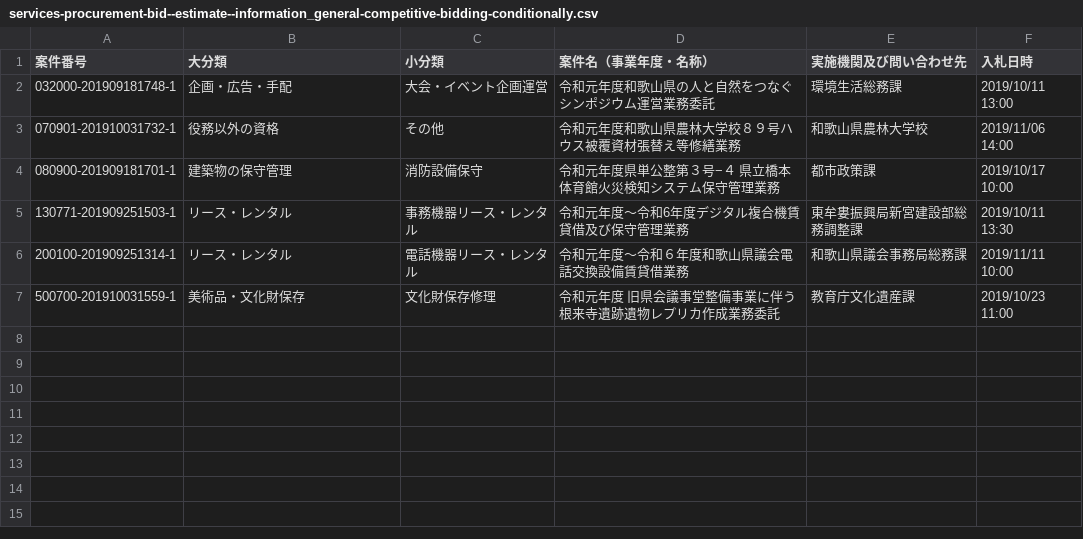
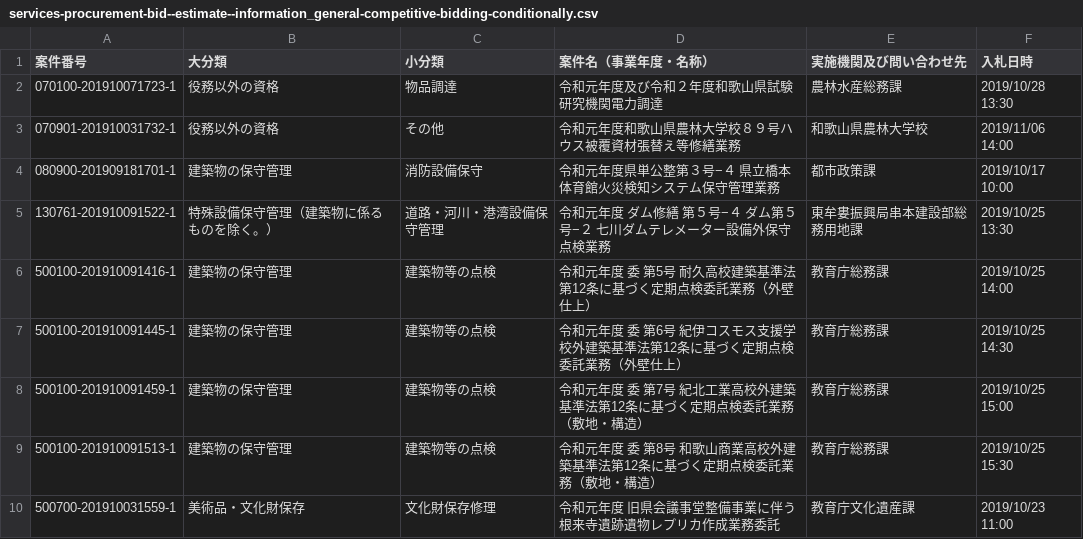
Before and after one commit to wakayama-pref-org/Services-procurement-bid--estimate--information_General-competitive-bidding-conditionally, a CSV file: csv/services-procurement-bid--estimate--information_general-competitive-bidding-conditionally.csv, drawn as a sheet; removed rows and columns are numbered as before the commit, all else as after; the diff names each change by its address in the sheet, - before the commit and + after, or states it on an @@ line.

```diff
--- a/csv/services-procurement-bid--estimate--information_general-competitive-bidding-conditionally.csv
+++ b/csv/services-procurement-bid--estimate--information_general-competitive-bidding-conditionally.csv
-row 2: 032000-201909181748-1 | 企画・広告・手配 | 大会・イベント企画運営 | 令和元年度和歌山県の人と自然をつなぐシンポジウム運営業務委託 | 環境生活総務課 | 2019/10/11 13:00
+row 2: 070100-201910071723-1 | 役務以外の資格 | 物品調達 | 令和元年度及び令和２年度和歌山県試験研究機関電力調達 | 農林水産総務課 | 2019/10/28 13:30
-row 5: 130771-201909251503-1 | リース・レンタル | 事務機器リース・レンタル | 令和元年度〜令和6年度デジタル複合機賃貸借及び保守管理業務 | 東牟婁振興局新宮建設部総務調整課 | 2019/10/11 13:30
-row 6: 200100-201909251314-1 | リース・レンタル | 電話機器リース・レンタル | 令和元年度〜令和６年度和歌山県議会電話交換設備賃貸借業務 | 和歌山県議会事務局総務課 | 2019/11/11 10:00
+row 5: 130761-201910091522-1 | 特殊設備保守管理（建築物に係るものを除く。） | 道路・河川・港湾設備保守管理 | 令和元年度 ダム修繕 第５号−４ ダム第５号−２ 七川ダムテレメーター設備外保守点検業務 | 東牟婁振興局串本建設部総務用地課 | 2019/10/25 13:30
+row 6: 500100-201910091416-1 | 建築物の保守管理 | 建築物等の点検 | 令和元年度 委 第5号 耐久高校建築基準法第12条に基づく定期点検委託業務（外壁仕上） | 教育庁総務課 | 2019/10/25 14:00
+row 7: 500100-201910091445-1 | 建築物の保守管理 | 建築物等の点検 | 令和元年度 委 第6号 紀伊コスモス支援学校外建築基準法第12条に基づく定期点検委託業務（外壁仕上） | 教育庁総務課 | 2019/10/25 14:30
+row 8: 500100-201910091459-1 | 建築物の保守管理 | 建築物等の点検 | 令和元年度 委 第7号 紀北工業高校外建築基準法第12条に基づく定期点検委託業務（敷地・構造） | 教育庁総務課 | 2019/10/25 15:00
+row 9: 500100-201910091513-1 | 建築物の保守管理 | 建築物等の点検 | 令和元年度 委 第8号 和歌山商業高校外建築基準法第12条に基づく定期点検委託業務（敷地・構造） | 教育庁総務課 | 2019/10/25 15:30
```
Also changed, not shown: 1 other file.
